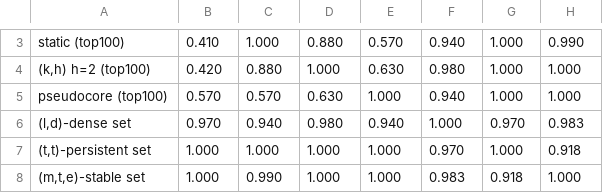
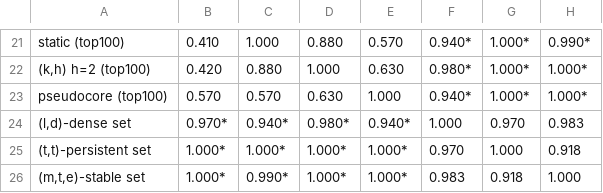
Before and after one commit to namankansal2022/temporal-kcore, a CSV file: STRUCTURAL_ANALYSIS.csv, drawn as a sheet; only a part is shown, gaps mark what is left out; addresses are those after the commit; the diff covers the shown part only; the diff names each change by its address in the sheet, - before the commit and + after, or states it on an @@ line.

```diff
--- a/STRUCTURAL_ANALYSIS.csv
+++ b/STRUCTURAL_ANALYSIS.csv
-F21: 0.940
+F21: 0.940*
-G21:G23: 1.000
+G21:G23: 1.000*
-H21: 0.990
+H21: 0.990*
-F22: 0.980
+F22: 0.980*
-H22:H23: 1.000
+H22:H23: 1.000*
-F23: 0.940
+F23: 0.940*
-B24: 0.970
+B24: 0.970*
-C24: 0.940
+C24: 0.940*
-D24: 0.980
+D24: 0.980*
-E24: 0.940
+E24: 0.940*
-B25:B26: 1.000
+B25:B26: 1.000*
-C25: 1.000
+C25: 1.000*
-D25:D26: 1.000
+D25:D26: 1.000*
-E25:E26: 1.000
+E25:E26: 1.000*
-C26: 0.990
+C26: 0.990*
```
Also changed, not shown: 18 added rows and 3 edited cells elsewhere in this file, 2 other files.
